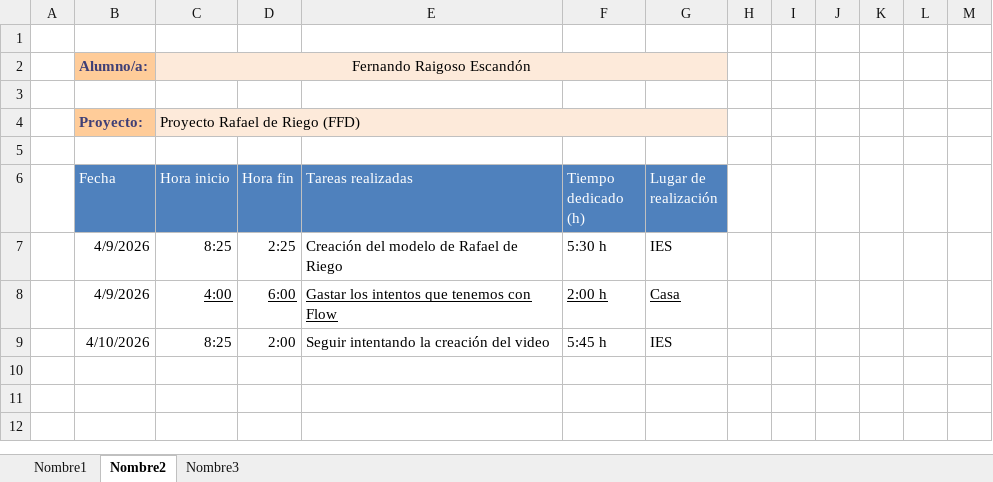
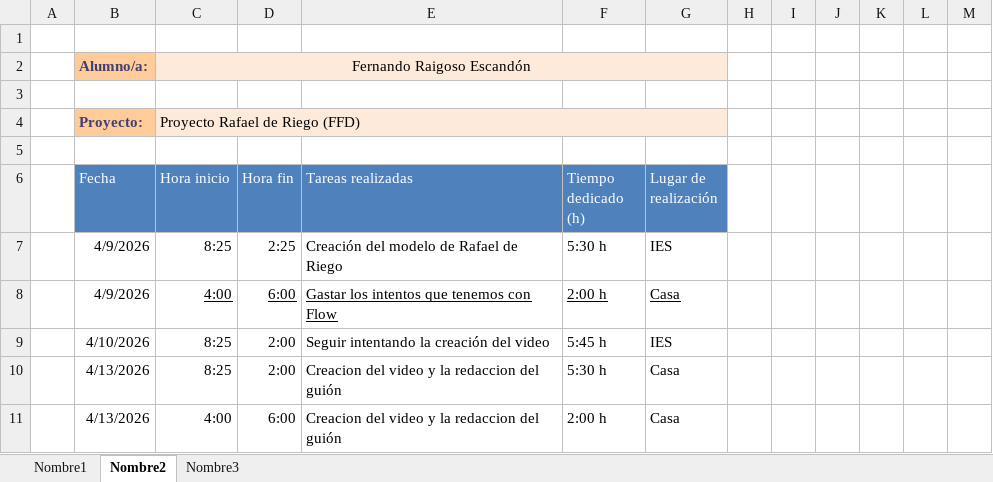
Before and after one commit to MrFran12/Practicas-Empresa, an Excel workbook: registro_estancias.xlsx, sheet Nombre2, drawn as a sheet; values as stored, in another font and other column widths than the file's, no borders; table styles not drawn; the diff names each change by its address in the sheet, - before the commit and + after, or states it on an @@ line.

```diff
--- a/registro_estancias.xlsx (sheet Nombre2)
+++ b/registro_estancias.xlsx (sheet Nombre2)
+row 10:  | 4/13/2026 | 8:25 | 2:00 | Creacion del video y la redaccion del guión | 5:30 h | Casa
+row 11:  | 4/13/2026 | 4:00 | 6:00 | Creacion del video y la redaccion del guión | 2:00 h | Casa
```
Also changed, not shown: sheet Nombre3, sheet Nombre1.
